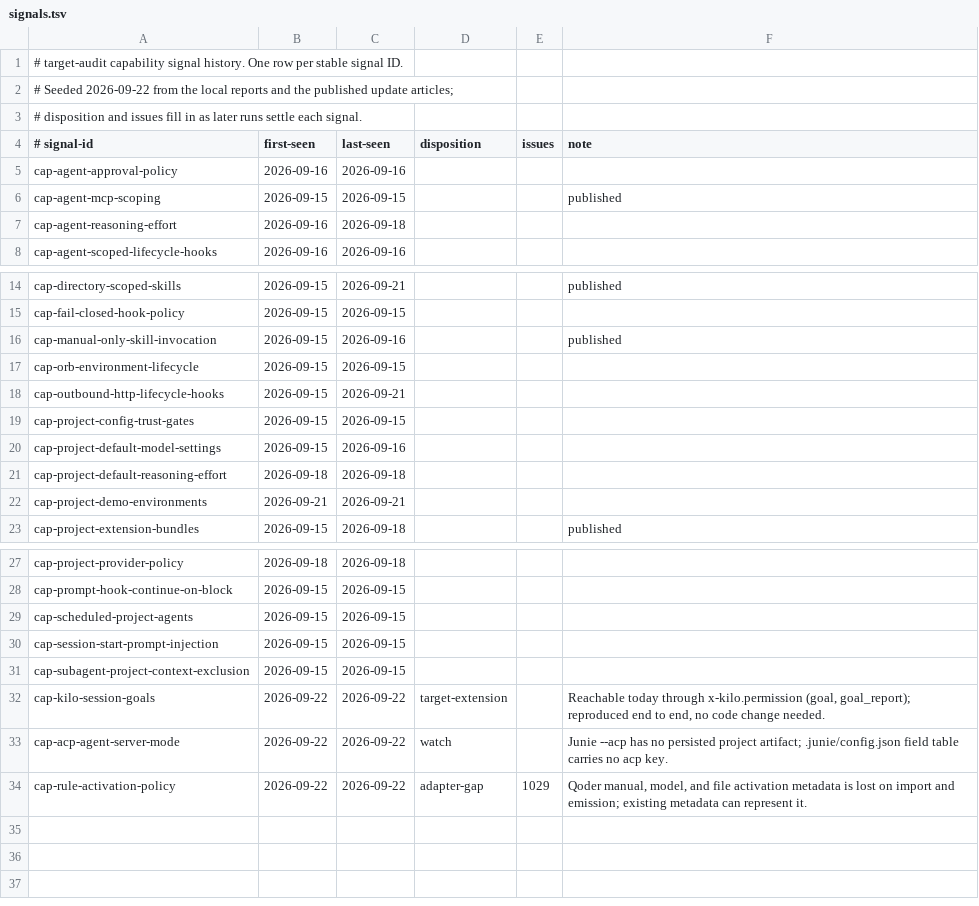
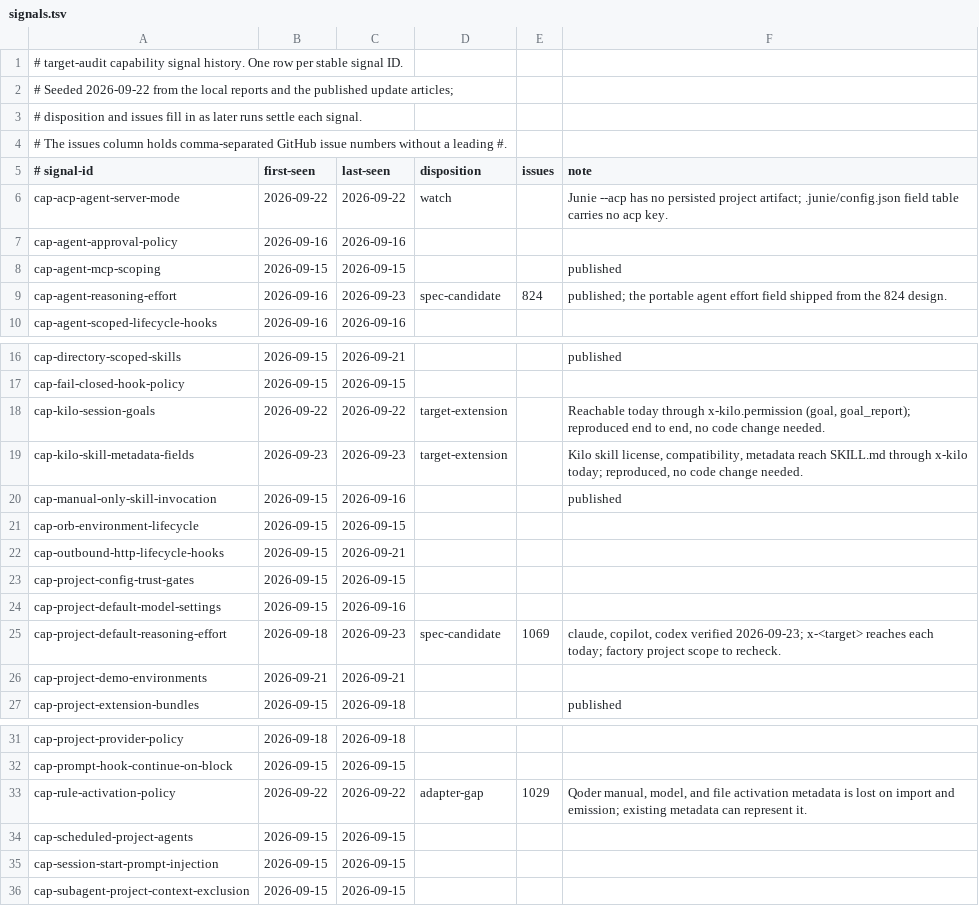
Before and after one commit to Chemaclass/agnostic-ai, a TSV file: scripts/target-audit/signals.tsv, drawn as a sheet; only a part is shown, gaps mark what is left out.

Commit message:
docs(targets): record Amp skill precedence and Kiro's new agent fields (#1070)
* docs(targets): record Amp skill precedence and Kiro's new agent fields

Amp now documents that it keeps the first skill with a given name,
with project .agents/skills/ ahead of .claude/skills/, so the claude
plus amp double-load warning no longer holds. Kiro's configuration
reference adds excludedTools, includeMcpJson and includePowers, which
x-kiro already reaches. Also records the 2026-09-23 audit sources and
capability signals.

Related to #1067, #1068

* docs(targets): narrow the Amp and Kiro claims after review

A skill loads once in Amp only when both targets emit it under one
name, and ~/.claude/skills/ does not mask a project skill. Every Kiro
field list now names the three new keys, and Kiro joins the inline
mcpServers group. signals.tsv is sorted, its issues column uses one
format, and the shipped agent effort signal is settled.

Related to #1067, #1068

```diff
--- a/scripts/target-audit/signals.tsv
+++ b/scripts/target-audit/signals.tsv
@@ -3,6 +3,8 @@
 # disposition and issues fill in as later runs settle each signal.
+# The issues column holds comma-separated GitHub issue numbers without a leading #.
 # signal-id	first-seen	last-seen	disposition	issues	note
+cap-acp-agent-server-mode	2026-09-22	2026-09-22	watch		Junie --acp has no persisted project artifact; .junie/config.json field table carries no acp key.
 cap-agent-approval-policy	2026-09-16	2026-09-16			
 cap-agent-mcp-scoping	2026-09-15	2026-09-15			published
-cap-agent-reasoning-effort	2026-09-16	2026-09-18			
+cap-agent-reasoning-effort	2026-09-16	2026-09-23	spec-candidate	824	published; the portable agent effort field shipped from the 824 design.
 cap-agent-scoped-lifecycle-hooks	2026-09-16	2026-09-16			
@@ -15,2 +17,4 @@ cap-directory-scoped-skills	2026-09-15	2026-09-21			published
 cap-fail-closed-hook-policy	2026-09-15	2026-09-15			
+cap-kilo-session-goals	2026-09-22	2026-09-22	target-extension		Reachable today through x-kilo.permission (goal, goal_report); reproduced end to end, no code change needed.
+cap-kilo-skill-metadata-fields	2026-09-23	2026-09-23	target-extension		Kilo skill license, compatibility, metadata reach SKILL.md through x-kilo today; reproduced, no code change needed.
 cap-manual-only-skill-invocation	2026-09-15	2026-09-16			published
@@ -20,3 +24,3 @@ cap-project-config-trust-gates	2026-09-15	2026-09-15
 cap-project-default-model-settings	2026-09-15	2026-09-16			
-cap-project-default-reasoning-effort	2026-09-18	2026-09-18			
+cap-project-default-reasoning-effort	2026-09-18	2026-09-23	spec-candidate	1069	claude, copilot, codex verified 2026-09-23; x-<target> reaches each today; factory project scope to recheck.
 cap-project-demo-environments	2026-09-21	2026-09-21			
@@ -28,2 +32,3 @@ cap-project-provider-policy	2026-09-18	2026-09-18
 cap-prompt-hook-continue-on-block	2026-09-15	2026-09-15			
+cap-rule-activation-policy	2026-09-22	2026-09-22	adapter-gap	1029	Qoder manual, model, and file activation metadata is lost on import and emission; existing metadata can represent it.
 cap-scheduled-project-agents	2026-09-15	2026-09-15			
@@ -31,4 +36 @@ cap-session-start-prompt-injection	2026-09-15	2026-09-15
 cap-subagent-project-context-exclusion	2026-09-15	2026-09-15			
-cap-kilo-session-goals	2026-09-22	2026-09-22	target-extension		Reachable today through x-kilo.permission (goal, goal_report); reproduced end to end, no code change needed.
-cap-acp-agent-server-mode	2026-09-22	2026-09-22	watch		Junie --acp has no persisted project artifact; .junie/config.json field table carries no acp key.
-cap-rule-activation-policy	2026-09-22	2026-09-22	adapter-gap	1029	Qoder manual, model, and file activation metadata is lost on import and emission; existing metadata can represent it.
```
Also changed, not shown: 7 other files.
